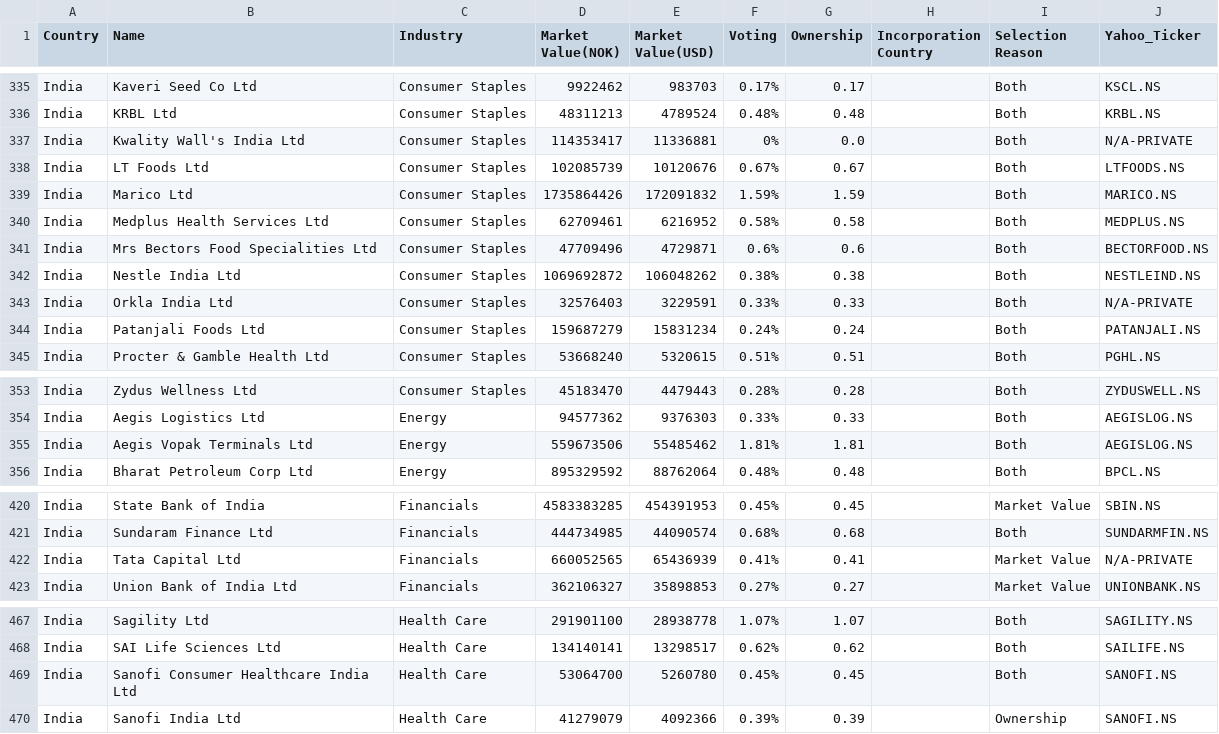
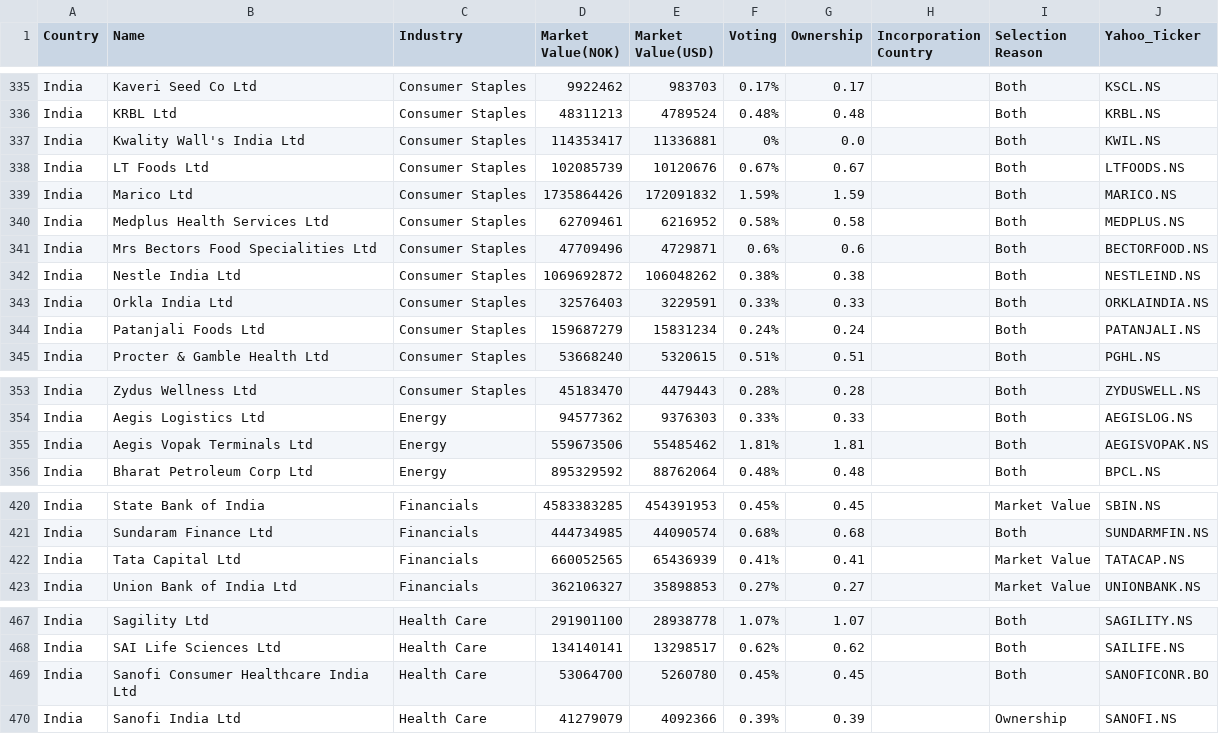
Before and after one commit to OhangPatel/Norway-Sovereign-Fund-Tracker, a CSV file: data/holdings_with_tickers.csv, drawn as a sheet; only a part is shown, gaps mark what is left out; the diff covers the shown part only.

```diff
--- a/data/holdings_with_tickers.csv
+++ b/data/holdings_with_tickers.csv
@@ -336,3 +336,3 @@ India,Kaveri Seed Co Ltd,Consumer Staples,9922462,983703,0.17%,0.17,,Both,KSCL.N
 India,KRBL Ltd,Consumer Staples,48311213,4789524,0.48%,0.48,,Both,KRBL.NS
-India,Kwality Wall's India Ltd,Consumer Staples,114353417,11336881,0%,0.0,,Both,N/A-PRIVATE
+India,Kwality Wall's India Ltd,Consumer Staples,114353417,11336881,0%,0.0,,Both,KWIL.NS
 India,LT Foods Ltd,Consumer Staples,102085739,10120676,0.67%,0.67,,Both,LTFOODS.NS
@@ -342,3 +342,3 @@ India,Mrs Bectors Food Specialities Ltd,Consumer Staples,47709496,4729871,0.6%,0
 India,Nestle India Ltd,Consumer Staples,1069692872,106048262,0.38%,0.38,,Both,NESTLEIND.NS
-India,Orkla India Ltd,Consumer Staples,32576403,3229591,0.33%,0.33,,Both,N/A-PRIVATE
+India,Orkla India Ltd,Consumer Staples,32576403,3229591,0.33%,0.33,,Both,ORKLAINDIA.NS
 India,Patanjali Foods Ltd,Consumer Staples,159687279,15831234,0.24%,0.24,,Both,PATANJALI.NS
@@ -354,3 +354,3 @@ India,Zydus Wellness Ltd,Consumer Staples,45183470,4479443,0.28%,0.28,,Both,ZYDU
 India,Aegis Logistics Ltd,Energy,94577362,9376303,0.33%,0.33,,Both,AEGISLOG.NS
-India,Aegis Vopak Terminals Ltd,Energy,559673506,55485462,1.81%,1.81,,Both,AEGISLOG.NS
+India,Aegis Vopak Terminals Ltd,Energy,559673506,55485462,1.81%,1.81,,Both,AEGISVOPAK.NS
 India,Bharat Petroleum Corp Ltd,Energy,895329592,88762064,0.48%,0.48,,Both,BPCL.NS
@@ -421,3 +421,3 @@ India,State Bank of India,Financials,4583383285,454391953,0.45%,0.45,,Market Val
 India,Sundaram Finance Ltd,Financials,444734985,44090574,0.68%,0.68,,Both,SUNDARMFIN.NS
-India,Tata Capital Ltd,Financials,660052565,65436939,0.41%,0.41,,Market Value,N/A-PRIVATE
+India,Tata Capital Ltd,Financials,660052565,65436939,0.41%,0.41,,Market Value,TATACAP.NS
 India,Union Bank of India Ltd,Financials,362106327,35898853,0.27%,0.27,,Market Value,UNIONBANK.NS
@@ -468,3 +468,3 @@ India,Sagility Ltd,Health Care,291901100,28938778,1.07%,1.07,,Both,SAGILITY.NS
 India,SAI Life Sciences Ltd,Health Care,134140141,13298517,0.62%,0.62,,Both,SAILIFE.NS
-India,Sanofi Consumer Healthcare India Ltd,Health Care,53064700,5260780,0.45%,0.45,,Both,SANOFI.NS
+India,Sanofi Consumer Healthcare India Ltd,Health Care,53064700,5260780,0.45%,0.45,,Both,SANOFICONR.BO
 India,Sanofi India Ltd,Health Care,41279079,4092366,0.39%,0.39,,Ownership,SANOFI.NS
```
Also changed, not shown: 16 edited cells elsewhere in this file, data/mega_portfolio_dataset.csv, 15 other files.
